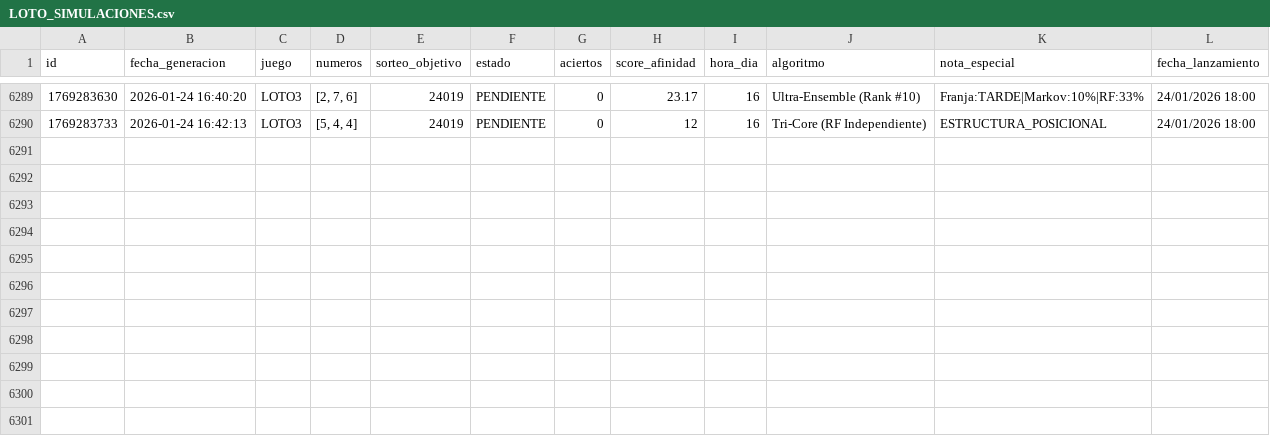
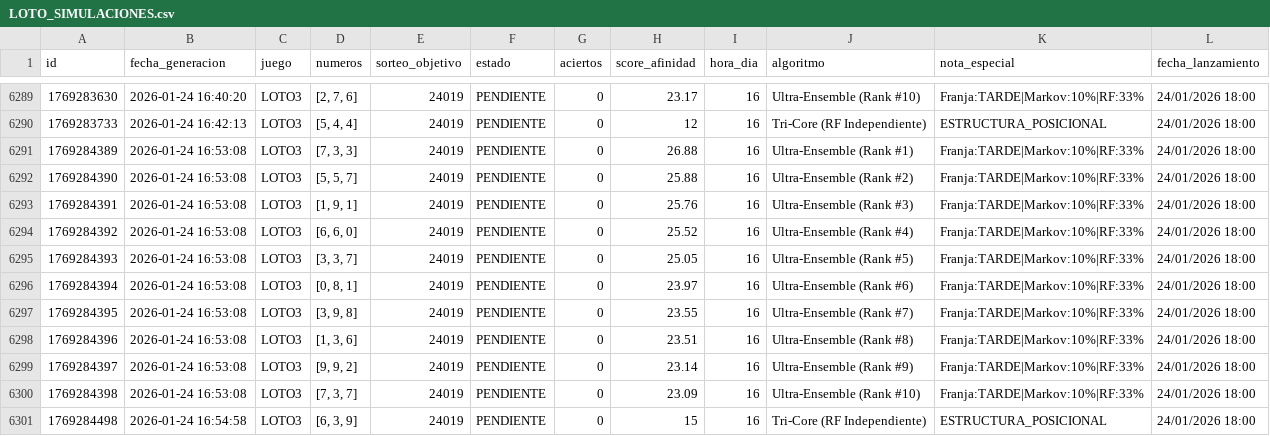
Before and after one commit to GaboAzorin/lotus-2026, a CSV file: data/LOTO_SIMULACIONES.csv, drawn as a sheet; only a part is shown, gaps mark what is left out; the diff names each change by its address in the sheet, - before the commit and + after, or states it on an @@ line.

Commit message:
🧠 Bot: Predicción Multiverso (Loto + TriCore)

```diff
--- a/data/LOTO_SIMULACIONES.csv
+++ b/data/LOTO_SIMULACIONES.csv
+row 6291: 1769284389 | 2026-01-24 16:53:08 | LOTO3 | [7, 3, 3] | 24019 | PENDIENTE | 0 | 26.88 | 16 | Ultra-Ensemble (Rank #1) | Franja:TARDE|Markov:10%|RF:33% | 24/01/2026 18:00
+row 6292: 1769284390 | 2026-01-24 16:53:08 | LOTO3 | [5, 5, 7] | 24019 | PENDIENTE | 0 | 25.88 | 16 | Ultra-Ensemble (Rank #2) | Franja:TARDE|Markov:10%|RF:33% | 24/01/2026 18:00
+row 6293: 1769284391 | 2026-01-24 16:53:08 | LOTO3 | [1, 9, 1] | 24019 | PENDIENTE | 0 | 25.76 | 16 | Ultra-Ensemble (Rank #3) | Franja:TARDE|Markov:10%|RF:33% | 24/01/2026 18:00
+row 6294: 1769284392 | 2026-01-24 16:53:08 | LOTO3 | [6, 6, 0] | 24019 | PENDIENTE | 0 | 25.52 | 16 | Ultra-Ensemble (Rank #4) | Franja:TARDE|Markov:10%|RF:33% | 24/01/2026 18:00
+row 6295: 1769284393 | 2026-01-24 16:53:08 | LOTO3 | [3, 3, 7] | 24019 | PENDIENTE | 0 | 25.05 | 16 | Ultra-Ensemble (Rank #5) | Franja:TARDE|Markov:10%|RF:33% | 24/01/2026 18:00
+row 6296: 1769284394 | 2026-01-24 16:53:08 | LOTO3 | [0, 8, 1] | 24019 | PENDIENTE | 0 | 23.97 | 16 | Ultra-Ensemble (Rank #6) | Franja:TARDE|Markov:10%|RF:33% | 24/01/2026 18:00
+row 6297: 1769284395 | 2026-01-24 16:53:08 | LOTO3 | [3, 9, 8] | 24019 | PENDIENTE | 0 | 23.55 | 16 | Ultra-Ensemble (Rank #7) | Franja:TARDE|Markov:10%|RF:33% | 24/01/2026 18:00
+row 6298: 1769284396 | 2026-01-24 16:53:08 | LOTO3 | [1, 3, 6] | 24019 | PENDIENTE | 0 | 23.51 | 16 | Ultra-Ensemble (Rank #8) | Franja:TARDE|Markov:10%|RF:33% | 24/01/2026 18:00
+row 6299: 1769284397 | 2026-01-24 16:53:08 | LOTO3 | [9, 9, 2] | 24019 | PENDIENTE | 0 | 23.14 | 16 | Ultra-Ensemble (Rank #9) | Franja:TARDE|Markov:10%|RF:33% | 24/01/2026 18:00
+row 6300: 1769284398 | 2026-01-24 16:53:08 | LOTO3 | [7, 3, 7] | 24019 | PENDIENTE | 0 | 23.09 | 16 | Ultra-Ensemble (Rank #10) | Franja:TARDE|Markov:10%|RF:33% | 24/01/2026 18:00
+row 6301: 1769284498 | 2026-01-24 16:54:58 | LOTO3 | [6, 3, 9] | 24019 | PENDIENTE | 0 | 15 | 16 | Tri-Core (RF Independiente) | ESTRUCTURA_POSICIONAL | 24/01/2026 18:00
```
Also changed, not shown: 16 other files.
